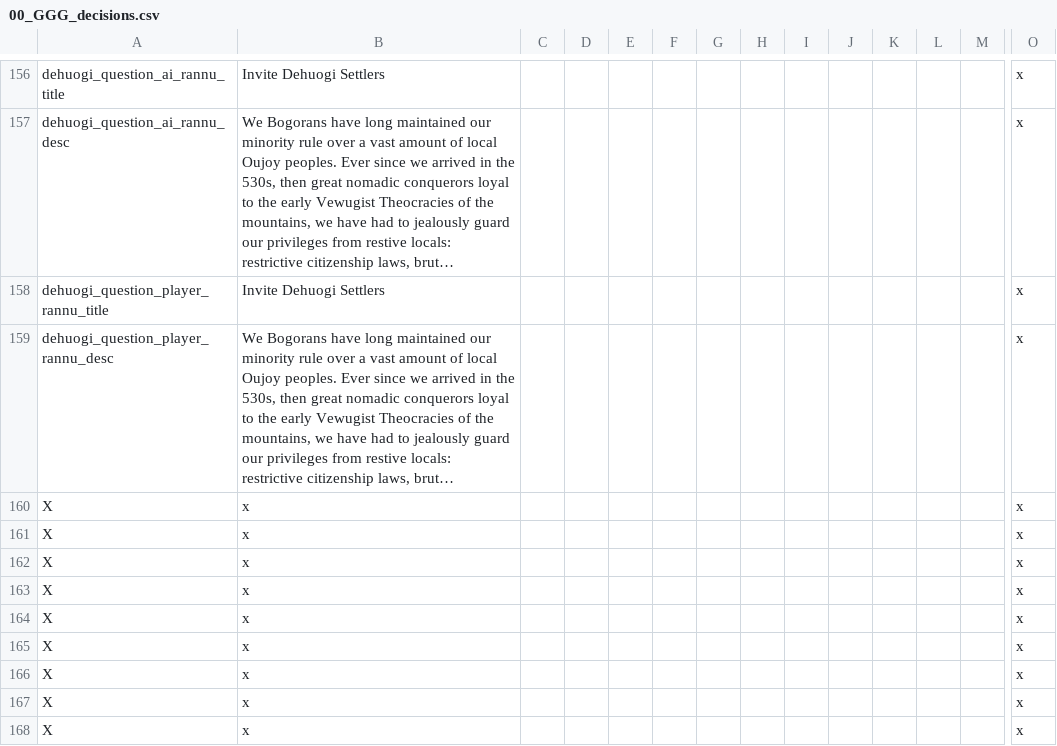
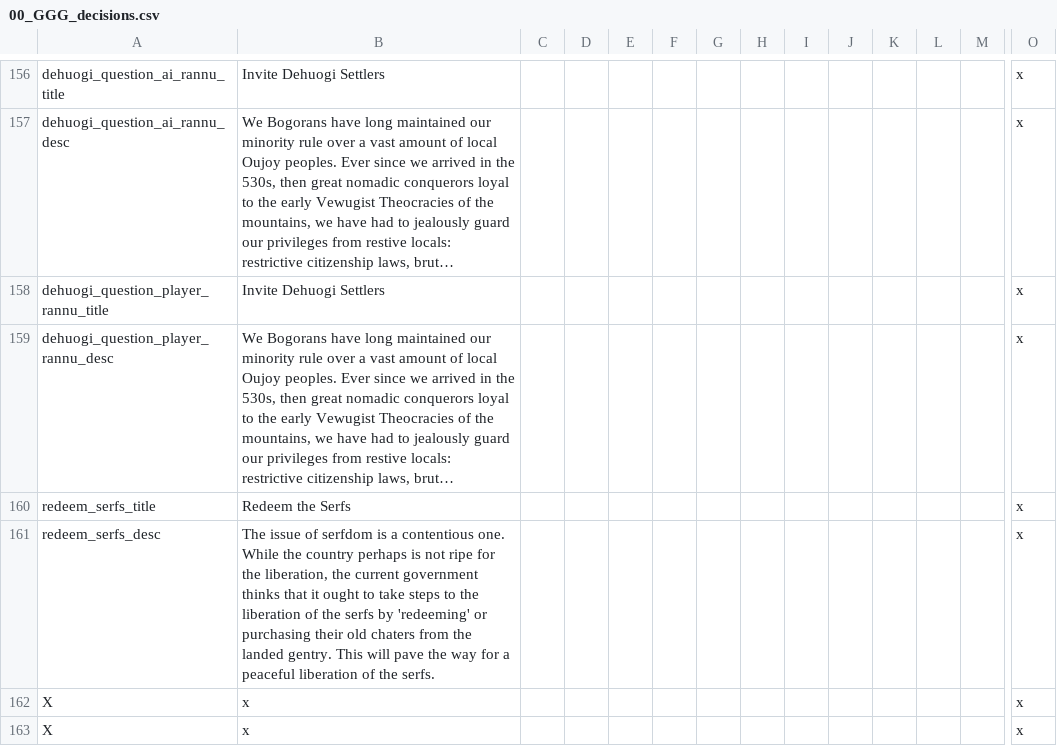
Before and after one commit to Gubelio/GGG, a CSV file: GGG/localisation/00_GGG_decisions.csv, drawn as a sheet; only a part is shown, gaps mark what is left out; the shorter side is filled out with more unchanged rows; long unchanged cells end in …; removed rows and columns are numbered as before the commit, all else as after; rows hold the shown columns only; the diff names each change by its address in the sheet, - before the commit and + after, or states it on an @@ line.

```diff
--- a/GGG/localisation/00_GGG_decisions.csv
+++ b/GGG/localisation/00_GGG_decisions.csv
-row 160: X | x |  |  |  |  |  |  |  |  |  |  |  | x
-row 161: X | x |  |  |  |  |  |  |  |  |  |  |  | x
+row 160: redeem_serfs_title | Redeem the Serfs |  |  |  |  |  |  |  |  |  |  |  | x
+row 161: redeem_serfs_desc | The issue of serfdom is a contentious one. While the country perhaps is not ripe for the liberation, the current government thinks that it ought to take steps to the liberation of the serfs by 'redeeming' or purchasing their old chaters from the landed gentry. This will pave the way for a peaceful liberation of the serfs. |  |  |  |  |  |  |  |  |  |  |  | x
```
Also changed, not shown: 3 other files.
